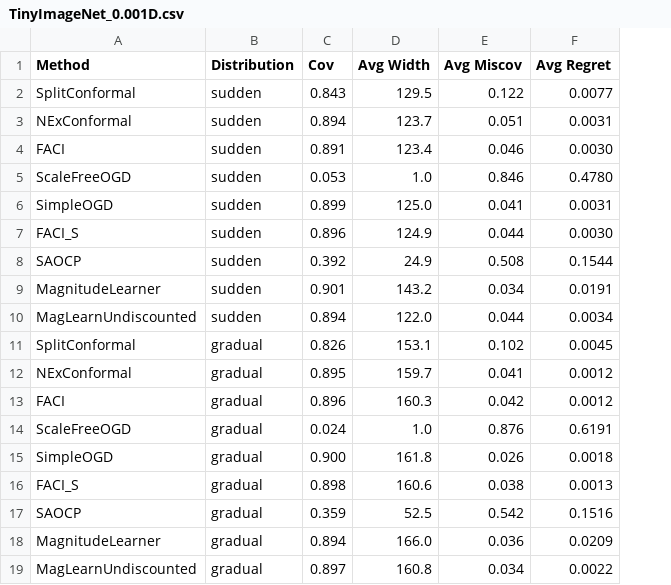
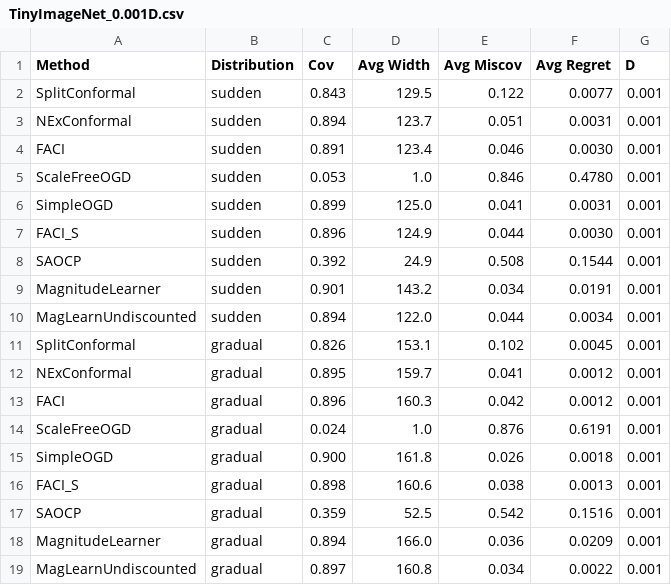
Before and after one commit to ComputationalRobotics/discounted-adaptive, a CSV file: figures/TinyImageNet_0.001D.csv, drawn as a sheet; the diff names each change by its address in the sheet, - before the commit and + after, or states it on an @@ line.

```diff
--- a/figures/TinyImageNet_0.001D.csv
+++ b/figures/TinyImageNet_0.001D.csv
+column G (D), rows 2-19: all 0.001
```
Also changed, not shown: figures/TinyImageNet_0.01D.csv, figures/TinyImageNet_0.1D.csv, 14 other files.
